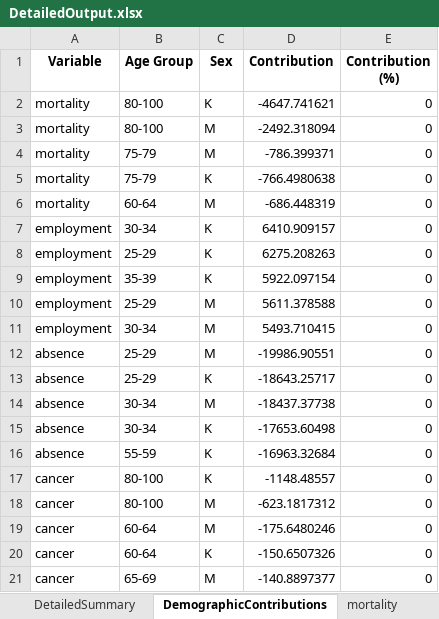
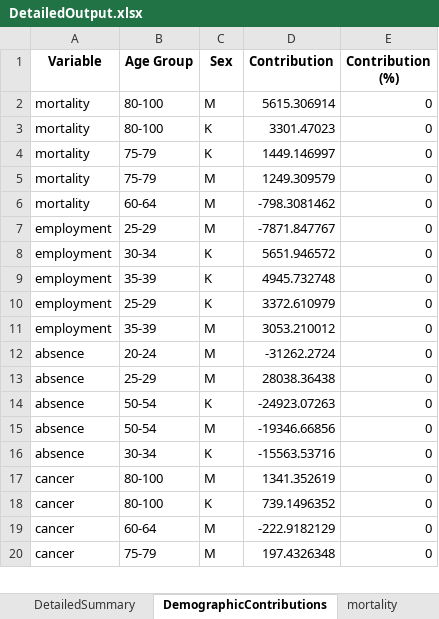
Before and after one commit to MateuszKrzakalaIBS/simulation2, an Excel workbook: DetailedOutput.xlsx, sheet DemographicContributions, drawn as a sheet; only a part is shown; values as stored, in another font and other column widths than the file's, no borders; removed rows and columns are numbered as before the commit, all else as after; the diff covers the shown part only; the diff names each change by its address in the sheet, - before the commit and + after, or states it on an @@ line.

```diff
--- a/DetailedOutput.xlsx (sheet DemographicContributions)
+++ b/DetailedOutput.xlsx (sheet DemographicContributions)
-C2 (Sex): K
+C2 (Sex): M
-D2 (Contribution): -4647.741621
+D2 (Contribution): 5615.306914
-C3:C4 (Sex): M
+C3:C4 (Sex): K
-D3 (Contribution): -2492.318094
+D3 (Contribution): 3301.47023
-D4 (Contribution): -786.399371
+D4 (Contribution): 1449.146997
-C5 (Sex): K
+C5 (Sex): M
-D5 (Contribution): -766.4980638
+D5 (Contribution): 1249.309579
-D6 (Contribution): -686.448319
+D6 (Contribution): -798.3081462
+row 7: employment | 25-29 | M | -7871.847767 | 0
-D8 (Contribution): 6410.909157
+D8 (Contribution): 5651.946572
-row 8: employment | 25-29 | K | 6275.208263 | 0
-D9 (Contribution): 5922.097154
+D9 (Contribution): 4945.732748
-C10 (Sex): M
+C10 (Sex): K
-D10 (Contribution): 5611.378588
+D10 (Contribution): 3372.610979
-B11 (Age Group): 30-34
+B11 (Age Group): 35-39
-D11 (Contribution): 5493.710415
+D11 (Contribution): 3053.210012
+row 12: absence | 20-24 | M | -31262.2724 | 0
-D13 (Contribution): -19986.90551
+D13 (Contribution): 28038.36438
-B14 (Age Group): 25-29
+B14 (Age Group): 50-54
-D14 (Contribution): -18643.25717
+D14 (Contribution): -24923.07263
-B15 (Age Group): 30-34
+B15 (Age Group): 50-54
-D15 (Contribution): -18437.37738
+D15 (Contribution): -19346.66856
-D16 (Contribution): -17653.60498
+D16 (Contribution): -15563.53716
-row 16: absence | 55-59 | K | -16963.32684 | 0
-C17 (Sex): K
+C17 (Sex): M
-D17 (Contribution): -1148.48557
+D17 (Contribution): 1341.352619
-C18 (Sex): M
+C18 (Sex): K
-D18 (Contribution): -623.1817312
+D18 (Contribution): 739.1496352
-D19 (Contribution): -175.6480246
+D19 (Contribution): -222.9182129
-row 20: cancer | 60-64 | K | -150.6507326 | 0
-B20 (Age Group): 65-69
+B20 (Age Group): 75-79
-D20 (Contribution): -140.8897377
+D20 (Contribution): 197.4326348
```
Also changed, not shown: 7 added rows, 6 removed rows and 80 edited cells elsewhere in this sheet, sheet cancer, sheet absence, sheet depression, sheet stroke, sheet anxiety, sheet colorectal_cancer, 10 more sheets, Output.xlsx, 1 other file.
